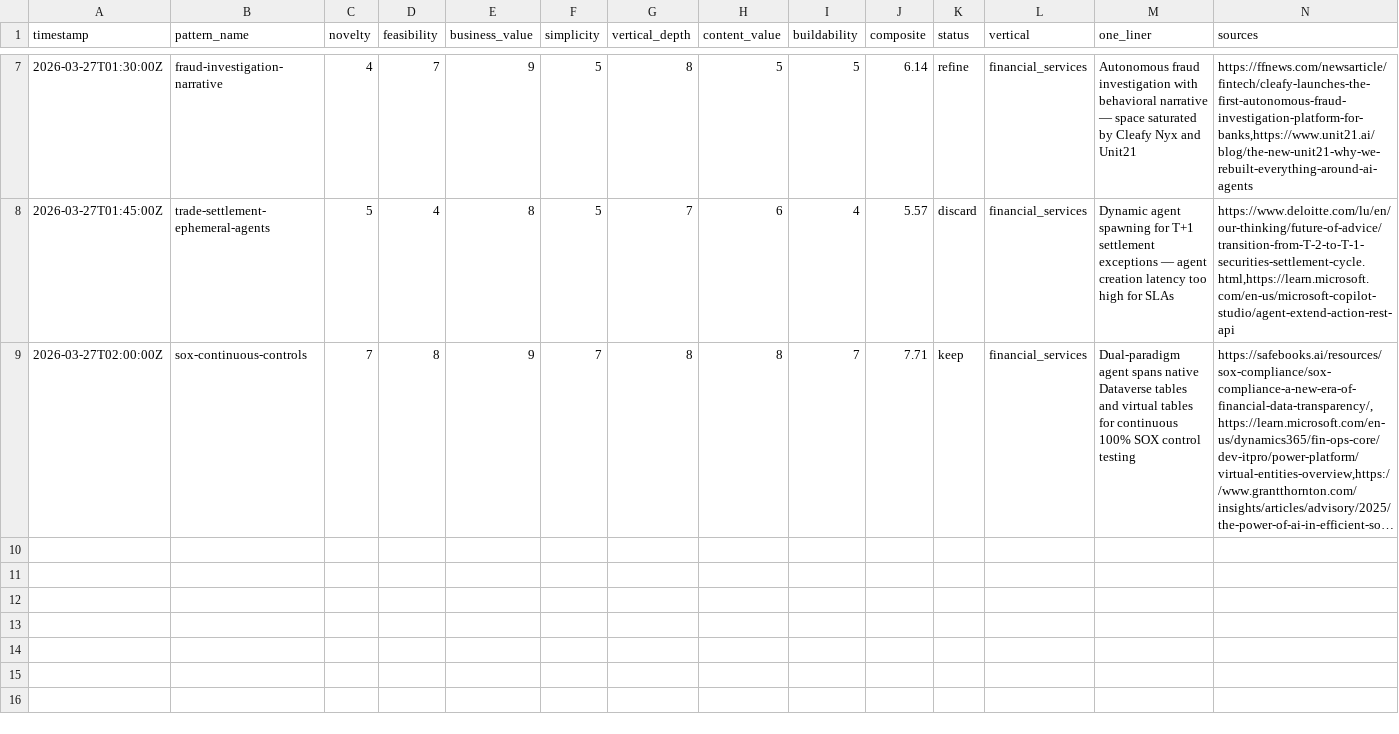
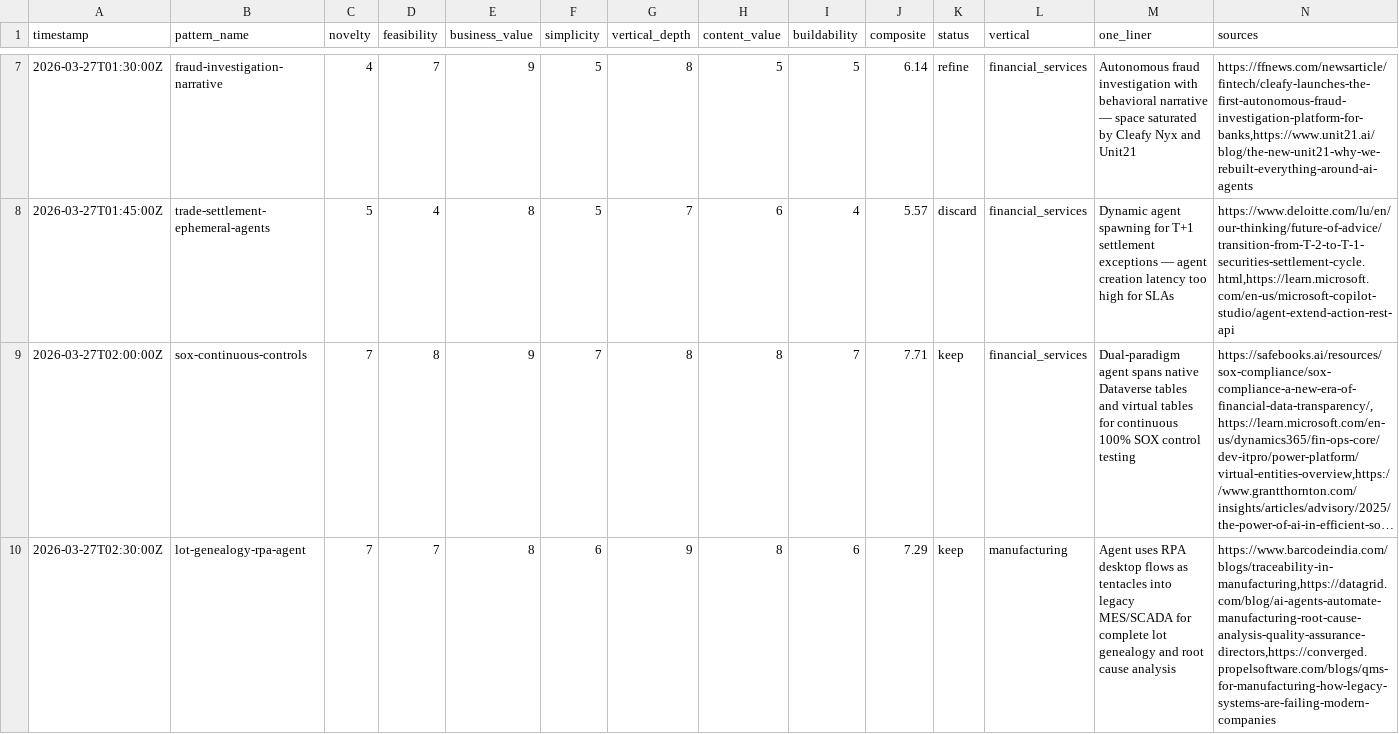
Before and after one commit to RagnarPitla/RP-autoresearch, a TSV file: patterns.tsv, drawn as a sheet; only a part is shown, gaps mark what is left out; long unchanged cells end in …; the diff names each change by its address in the sheet, - before the commit and + after, or states it on an @@ line.

```diff
--- a/patterns.tsv
+++ b/patterns.tsv
+row 10: 2026-03-27T02:30:00Z | lot-genealogy-rpa-agent | 7 | 7 | 8 | 6 | 9 | 8 | 6 | 7.29 | keep | manufacturing | Agent uses RPA desktop flows as tentacles into legacy MES/SCADA for complete lot genealogy and root cause analysis | https://www.barcodeindia.com/blogs/traceability-in-manufacturing,https://datagrid.com/blog/ai-agents-automate-manufacturing-root-cause-analysis-quality-assurance-directors,https://converged.propelsoftware.com/blogs/qms-for-manufacturing-how-legacy-systems-are-failing-modern-companies
```
Also changed, not shown: 5 other files.
